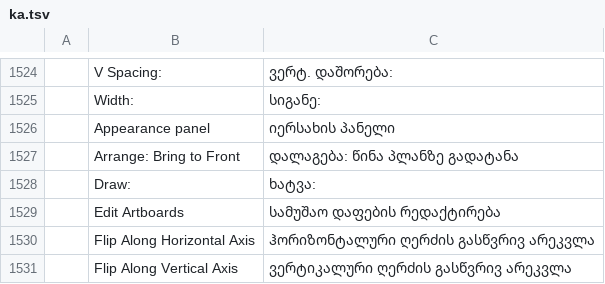
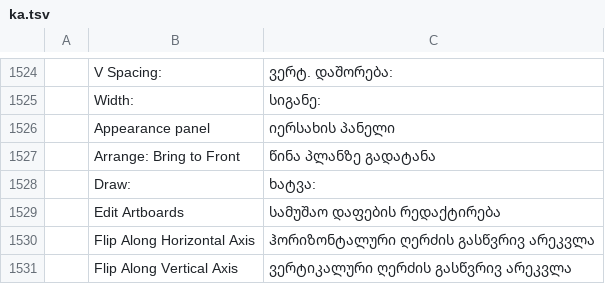
Before and after one commit to devius/vectorcraft, a TSV file: crates/ui-egui/src/i18n/ka.tsv, drawn as a sheet; only a part is shown, gaps mark what is left out; the diff names each change by its address in the sheet, - before the commit and + after, or states it on an @@ line.

```diff
--- a/crates/ui-egui/src/i18n/ka.tsv
+++ b/crates/ui-egui/src/i18n/ka.tsv
-C1527: დალაგება: წინა პლანზე გადატანა
+C1527: წინა პლანზე გადატანა
```
